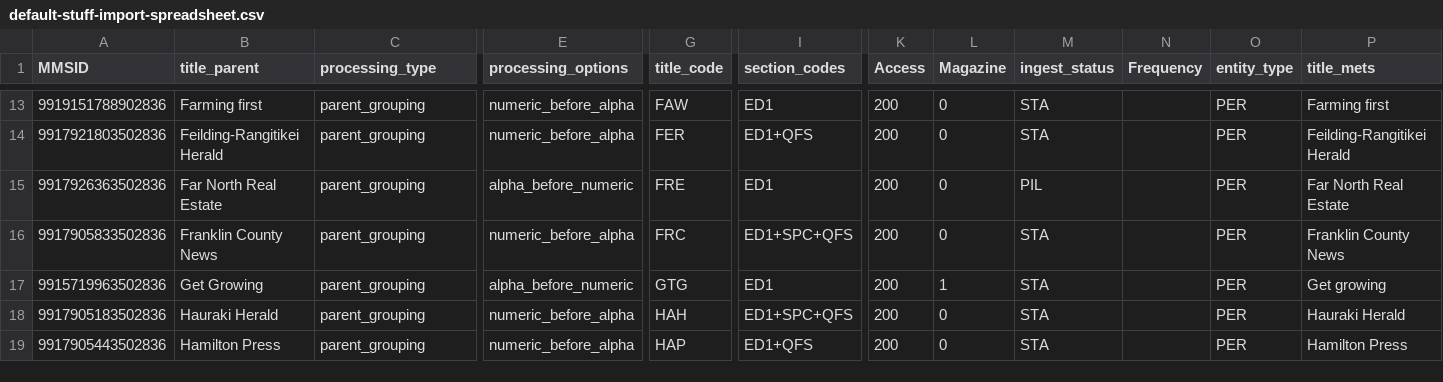
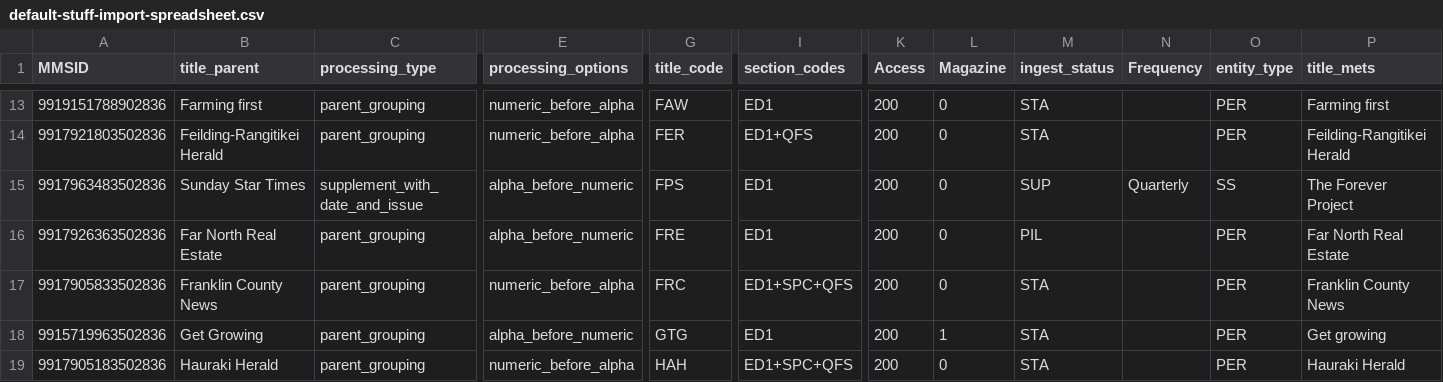
Before and after one commit to NLNZDigitalPreservation/nlnz-tools-sip-generation-newspapers, a CSV file: core/src/main/resources/nz/govt/natlib/tools/sip/generation/newspapers/default-stuff-import-spreadsheet.csv, drawn as a sheet; only a part is shown, gaps mark what is left out; the shorter side is filled out with more unchanged rows; rows hold the shown columns only; the diff names each change by its address in the sheet, - before the commit and + after, or states it on an @@ line.

Commit message:
Supplement with date and issue grouping

```diff
--- a/core/src/main/resources/nz/govt/natlib/tools/sip/generation/newspapers/default-stuff-import-spreadsheet.csv
+++ b/core/src/main/resources/nz/govt/natlib/tools/sip/generation/newspapers/default-stuff-import-spreadsheet.csv
+row 15: 9917963483502836 | Sunday Star Times | supplement_with_date_and_issue | alpha_before_numeric | FPS | ED1 | 200 | 0 | SUP | Quarterly | SS | The Forever Project
```
Also changed, not shown: 43 other files.
